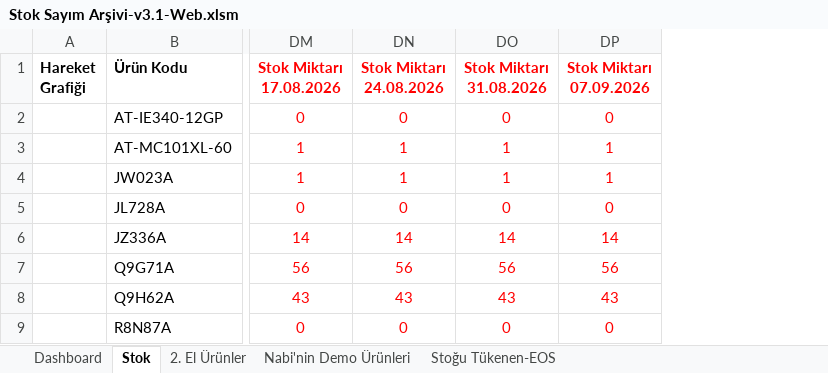
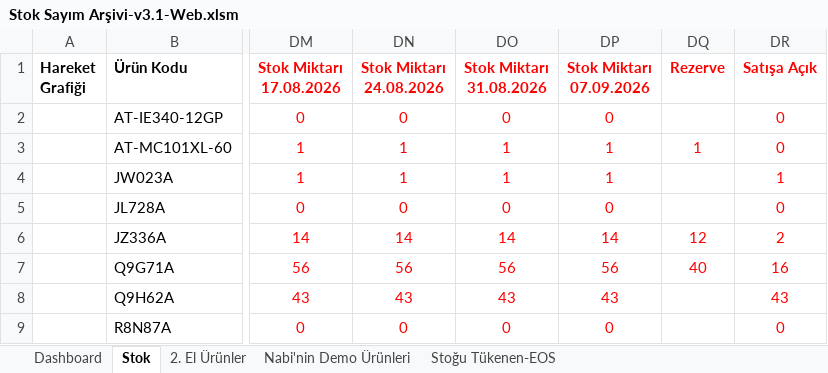
Before and after one commit to emraherbil/F2-Stok, an Excel workbook: Stok Sayım Arşivi-v3.1-Web.xlsm, sheet Stok, drawn as a sheet; only a part is shown, gaps mark what is left out; values as stored, in another font and other column widths than the file's, no borders; the diff names each change by its address in the sheet, - before the commit and + after, or states it on an @@ line.

```diff
--- a/Stok Sayım Arşivi-v3.1-Web.xlsm (sheet Stok)
+++ b/Stok Sayım Arşivi-v3.1-Web.xlsm (sheet Stok)
+column DQ (Rezerve), rows 3-7: 1 |  |  | 12 | 40
+column DR (Satışa Açık), rows 2-9: 0 | 0 | 1 | 0 | 2 | 16 | 43 | 0
```
Also changed, not shown: sheet Dashboard, formulas that keep their value, charts or pictures.
